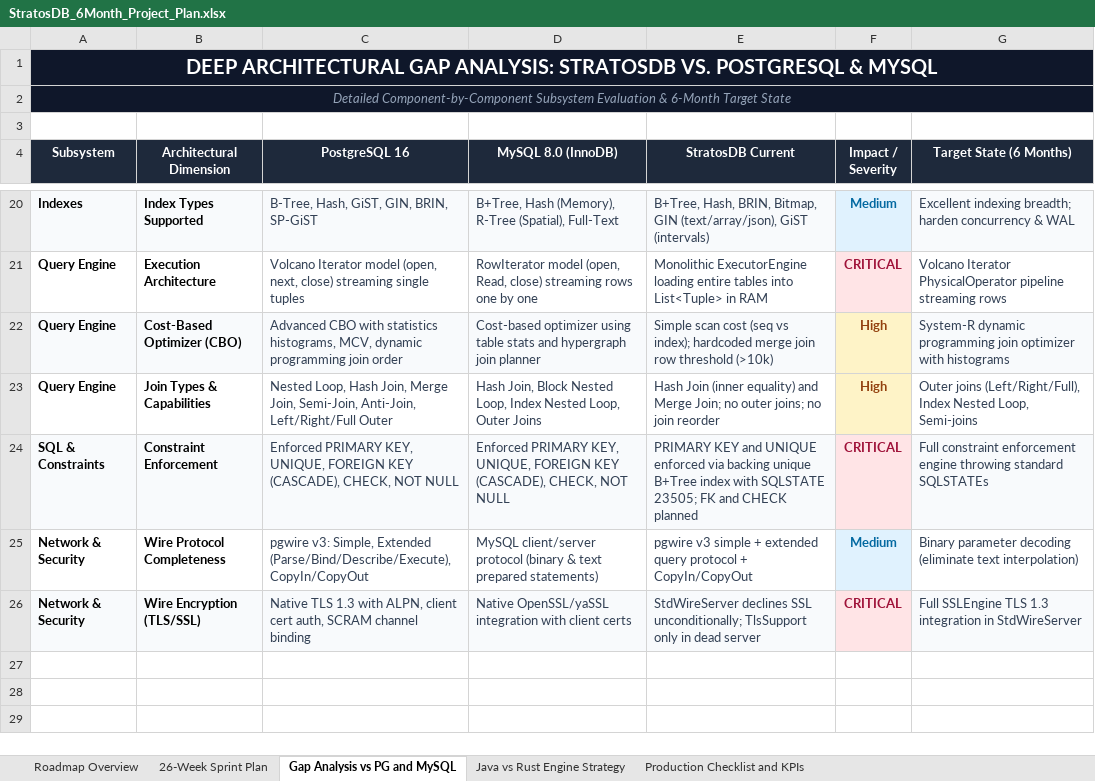
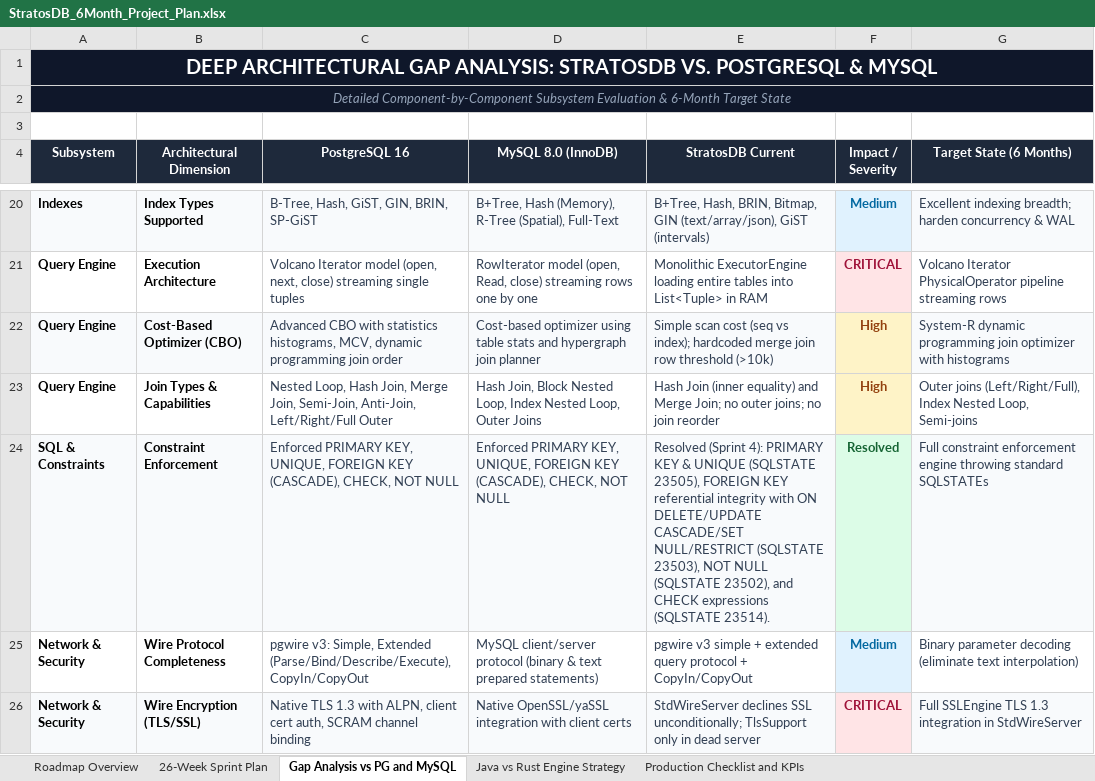
Before and after one commit to firoze-hossain/stratosdb, an Excel workbook: StratosDB_6Month_Project_Plan.xlsx, sheet Gap Analysis vs PG and MySQL, drawn as a sheet; only a part is shown, gaps mark what is left out; values as stored, in another font and other column widths than the file's, no borders; the diff names each change by its address in the sheet, - before the commit and + after, or states it on an @@ line.

Commit message:
Sprint 4 Week 08: Implement Foreign Key Referential Integrity Engine, Cascading Actions, NOT NULL and CHECK Constraints

```diff
--- a/StratosDB_6Month_Project_Plan.xlsx (sheet Gap Analysis vs PG and MySQL)
+++ b/StratosDB_6Month_Project_Plan.xlsx (sheet Gap Analysis vs PG and MySQL)
-E24 (StratosDB Current): PRIMARY KEY and UNIQUE enforced via backing unique B+Tree index with SQLSTATE 23505; FK and CHECK planned
+E24 (StratosDB Current): Resolved (Sprint 4): PRIMARY KEY & UNIQUE (SQLSTATE 23505), FOREIGN KEY referential integrity with ON DELETE/UPDATE CASCADE/SET NULL/RESTRICT (SQLSTATE 23503), NOT NULL (SQLSTATE 23502), and CHECK expressions (SQLSTATE 23514).
-F24 (Impact / Severity): CRITICAL
+F24 (Impact / Severity): Resolved
@@ F24 fill: #FFE4E6 → #DCFCE7, text colour: #9F1239 → #166534 @@
```
Also changed, not shown: sheet Production Checklist and KPIs, sheet 26-Week Sprint Plan, 12 other files.
